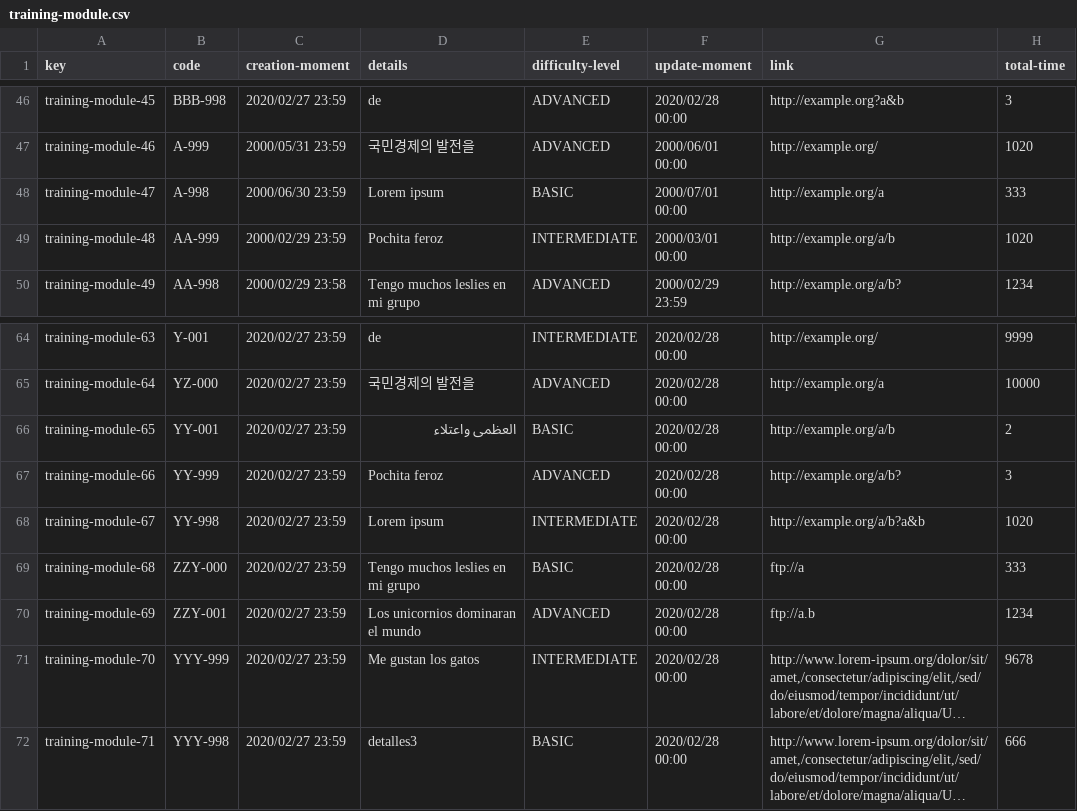
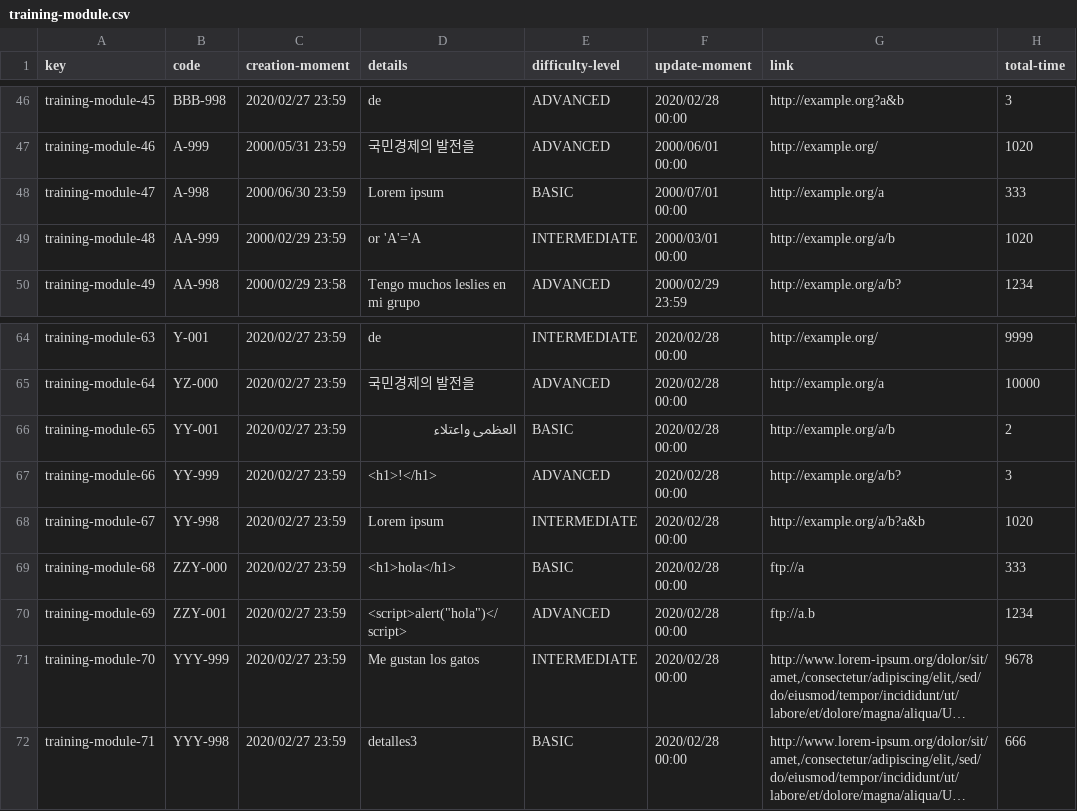
Before and after one commit to karyouben/Acme-SF-D04, a CSV file: src/main/webapp/WEB-INF/resources/sample-data/training-module.csv, drawn as a sheet; only a part is shown, gaps mark what is left out; long unchanged cells end in …; the diff names each change by its address in the sheet, - before the commit and + after, or states it on an @@ line.

```diff
--- a/src/main/webapp/WEB-INF/resources/sample-data/training-module.csv
+++ b/src/main/webapp/WEB-INF/resources/sample-data/training-module.csv
-D49 (details): Pochita feroz
+D49 (details): or 'A'='A
-D67 (details): Pochita feroz
+D67 (details): <h1>!</h1>
-D69 (details): Tengo muchos leslies en mi grupo
+D69 (details): <h1>hola</h1>
-D70 (details): Los unicornios dominaran el mundo
+D70 (details): <script>alert("hola")</script>
```
Also changed, not shown: src/main/webapp/WEB-INF/resources/sample-data/banner.csv, src/main/webapp/WEB-INF/resources/sample-data/training-session.csv, 15 other files.
